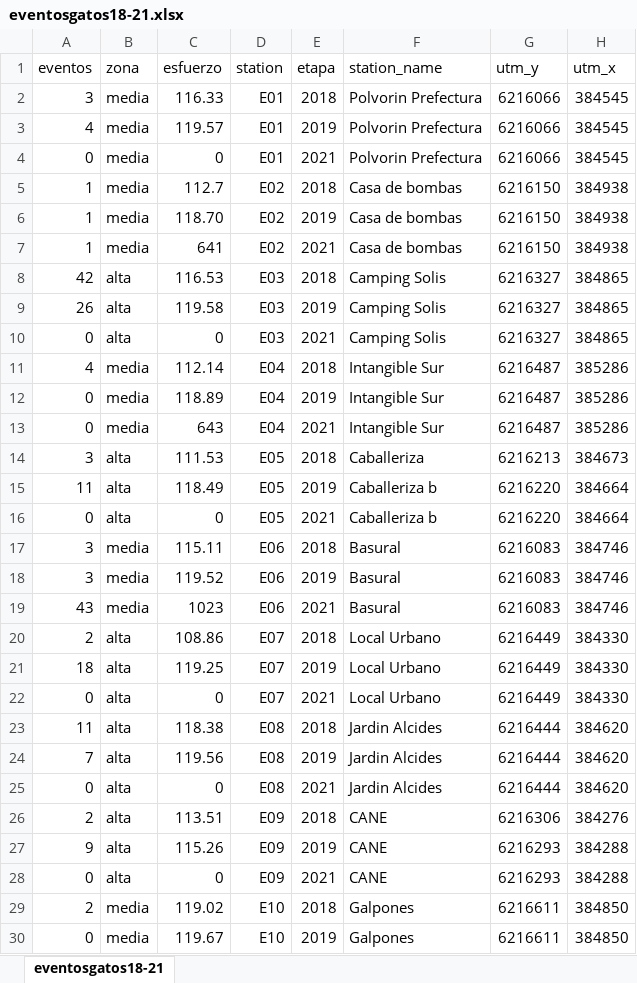
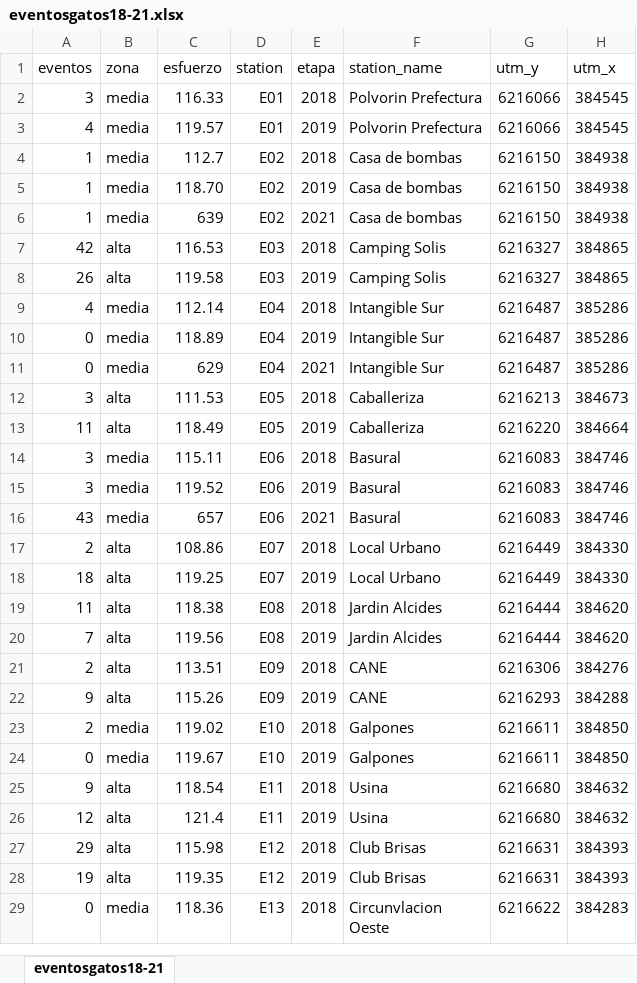
Before and after one commit to IannBre/gatosCT_IMG, an Excel workbook: data/eventosgatos18-21.xlsx, sheet eventosgatos18-21, drawn as a sheet; only a part is shown; the shorter side is filled out with more unchanged rows; values as stored, in another font and other column widths than the file's, no cell formats; removed rows and columns are numbered as before the commit, all else as after; the diff covers the shown part only; the diff names each change by its address in the sheet, - before the commit and + after, or states it on an @@ line.

```diff
--- a/data/eventosgatos18-21.xlsx (sheet eventosgatos18-21)
+++ b/data/eventosgatos18-21.xlsx (sheet eventosgatos18-21)
-row 4: 0 | media | 0 | E01 | 2021 | Polvorin Prefectura | 6216066 | 384545
-C6 (esfuerzo): 641
+C6 (esfuerzo): 639
-row 10: 0 | alta | 0 | E03 | 2021 | Camping Solis | 6216327 | 384865
-C11 (esfuerzo): 643
+C11 (esfuerzo): 629
-F13 (station_name): Caballeriza b
+F13 (station_name): Caballeriza
-row 16: 0 | alta | 0 | E05 | 2021 | Caballeriza b | 6216220 | 384664
-C16 (esfuerzo): 1023
+C16 (esfuerzo): 657
-row 22: 0 | alta | 0 | E07 | 2021 | Local Urbano | 6216449 | 384330
-row 25: 0 | alta | 0 | E08 | 2021 | Jardin Alcides | 6216444 | 384620
-row 28: 0 | alta | 0 | E09 | 2021 | CANE | 6216293 | 384288
```
Also changed, not shown: 20 removed rows and 5 edited cells elsewhere in this sheet, cell formats, data/eventosgatosB18-21.xlsx, data/exc cam.xlsx, 5 other files.
